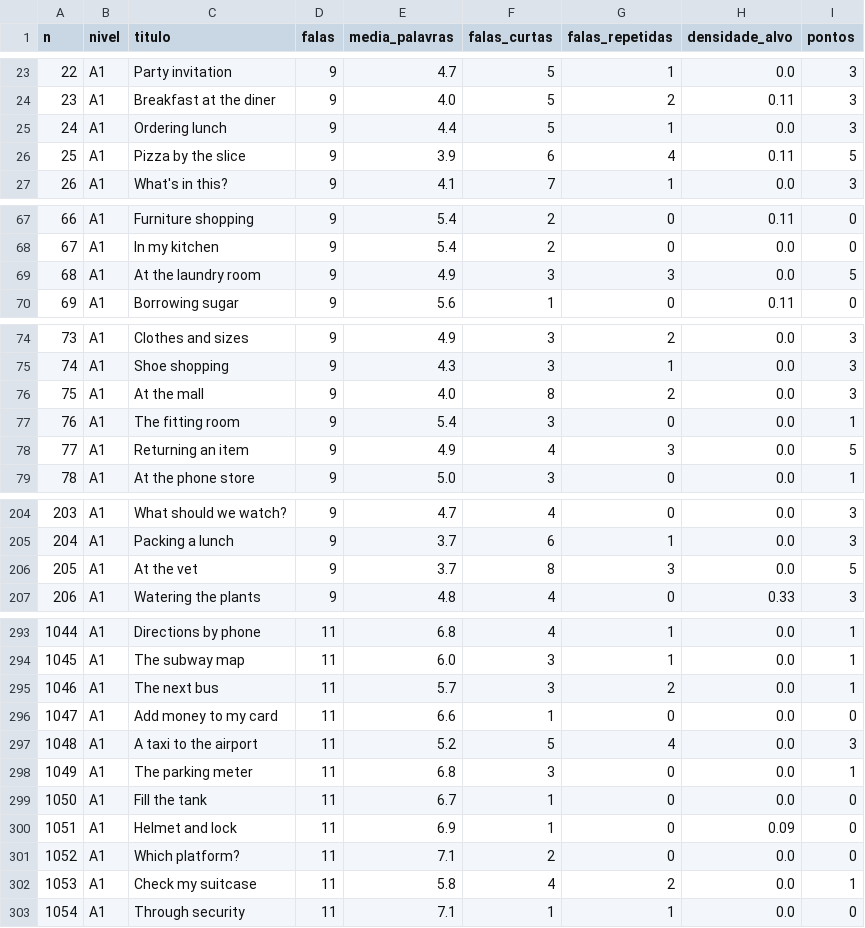
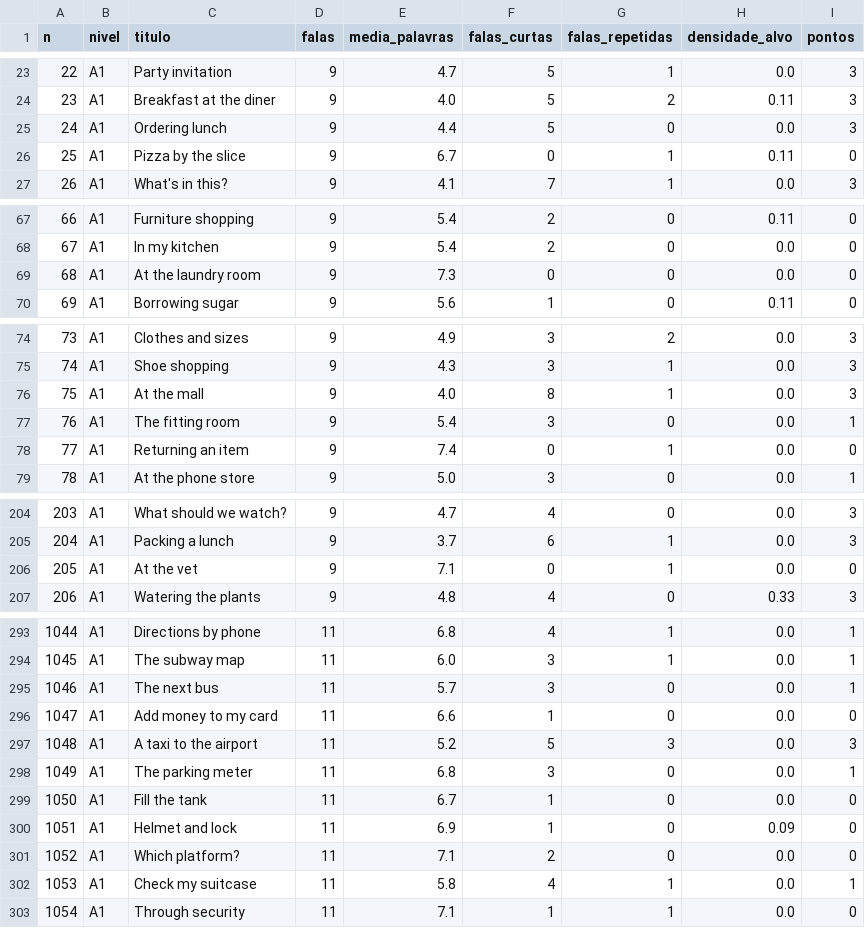
Before and after one commit to louizis347-prog/OXPogg, a CSV file: docs/qualidade_aulas.csv, drawn as a sheet; only a part is shown, gaps mark what is left out; the diff covers the shown part only.

```diff
--- a/docs/qualidade_aulas.csv
+++ b/docs/qualidade_aulas.csv
@@ -24,4 +24,4 @@ n,nivel,titulo,falas,media_palavras,falas_curtas,falas_repetidas,densidade_alvo,
 23,A1,Breakfast at the diner,9,4.0,5,2,0.11,3
-24,A1,Ordering lunch,9,4.4,5,1,0.0,3
-25,A1,Pizza by the slice,9,3.9,6,4,0.11,5
+24,A1,Ordering lunch,9,4.4,5,0,0.0,3
+25,A1,Pizza by the slice,9,6.7,0,1,0.11,0
 26,A1,What's in this?,9,4.1,7,1,0.0,3
@@ -68,3 +68,3 @@ n,nivel,titulo,falas,media_palavras,falas_curtas,falas_repetidas,densidade_alvo,
 67,A1,In my kitchen,9,5.4,2,0,0.0,0
-68,A1,At the laundry room,9,4.9,3,3,0.0,5
+68,A1,At the laundry room,9,7.3,0,0,0.0,0
 69,A1,Borrowing sugar,9,5.6,1,0,0.11,0
@@ -75,5 +75,5 @@ n,nivel,titulo,falas,media_palavras,falas_curtas,falas_repetidas,densidade_alvo,
 74,A1,Shoe shopping,9,4.3,3,1,0.0,3
-75,A1,At the mall,9,4.0,8,2,0.0,3
+75,A1,At the mall,9,4.0,8,1,0.0,3
 76,A1,The fitting room,9,5.4,3,0,0.0,1
-77,A1,Returning an item,9,4.9,4,3,0.0,5
+77,A1,Returning an item,9,7.4,0,1,0.0,0
 78,A1,At the phone store,9,5.0,3,0,0.0,1
@@ -205,3 +205,3 @@ n,nivel,titulo,falas,media_palavras,falas_curtas,falas_repetidas,densidade_alvo,
 204,A1,Packing a lunch,9,3.7,6,1,0.0,3
-205,A1,At the vet,9,3.7,8,3,0.0,5
+205,A1,At the vet,9,7.1,0,1,0.0,0
 206,A1,Watering the plants,9,4.8,4,0,0.33,3
@@ -294,5 +294,5 @@ n,nivel,titulo,falas,media_palavras,falas_curtas,falas_repetidas,densidade_alvo,
 1045,A1,The subway map,11,6.0,3,1,0.0,1
-1046,A1,The next bus,11,5.7,3,2,0.0,1
+1046,A1,The next bus,11,5.7,3,0,0.0,1
 1047,A1,Add money to my card,11,6.6,1,0,0.0,0
-1048,A1,A taxi to the airport,11,5.2,5,4,0.0,3
+1048,A1,A taxi to the airport,11,5.2,5,3,0.0,3
 1049,A1,The parking meter,11,6.8,3,0,0.0,1
@@ -301,3 +301,3 @@ n,nivel,titulo,falas,media_palavras,falas_curtas,falas_repetidas,densidade_alvo,
 1052,A1,Which platform?,11,7.1,2,0,0.0,0
-1053,A1,Check my suitcase,11,5.8,4,2,0.0,1
+1053,A1,Check my suitcase,11,5.8,4,1,0.0,1
 1054,A1,Through security,11,7.1,1,1,0.0,0
```
Also changed, not shown: 54 edited cells elsewhere in this file, 12 other files.
